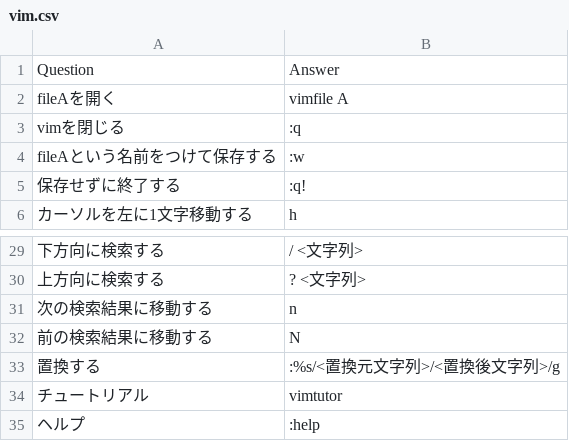
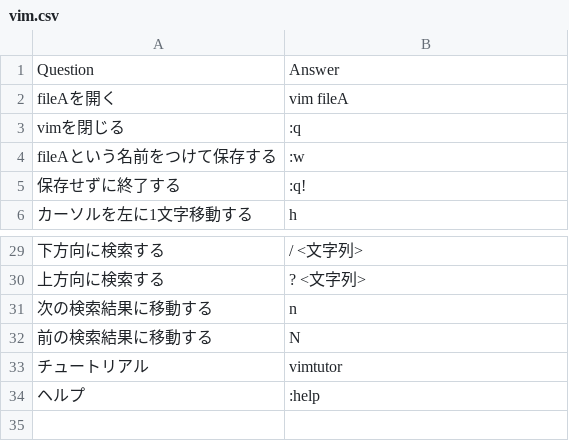
Before and after one commit to xpadev-net/geekcamp2023-tokyo-caravan, a CSV file: src/datasets/vim.csv, drawn as a sheet; only a part is shown, gaps mark what is left out.

Commit message:
fix: 誤字の修正

```diff
--- a/src/datasets/vim.csv
+++ b/src/datasets/vim.csv
@@ -1,3 +1,3 @@
 Question,Answer
-fileAを開く,vimfile A
+fileAを開く,vim fileA
 vimを閉じる,:q
@@ -32,3 +32,2 @@ fileAという名前をつけて保存する,:w
 前の検索結果に移動する,N
-置換する,:%s/<置換元文字列>/<置換後文字列>/g
 チュートリアル,vimtutor
```
